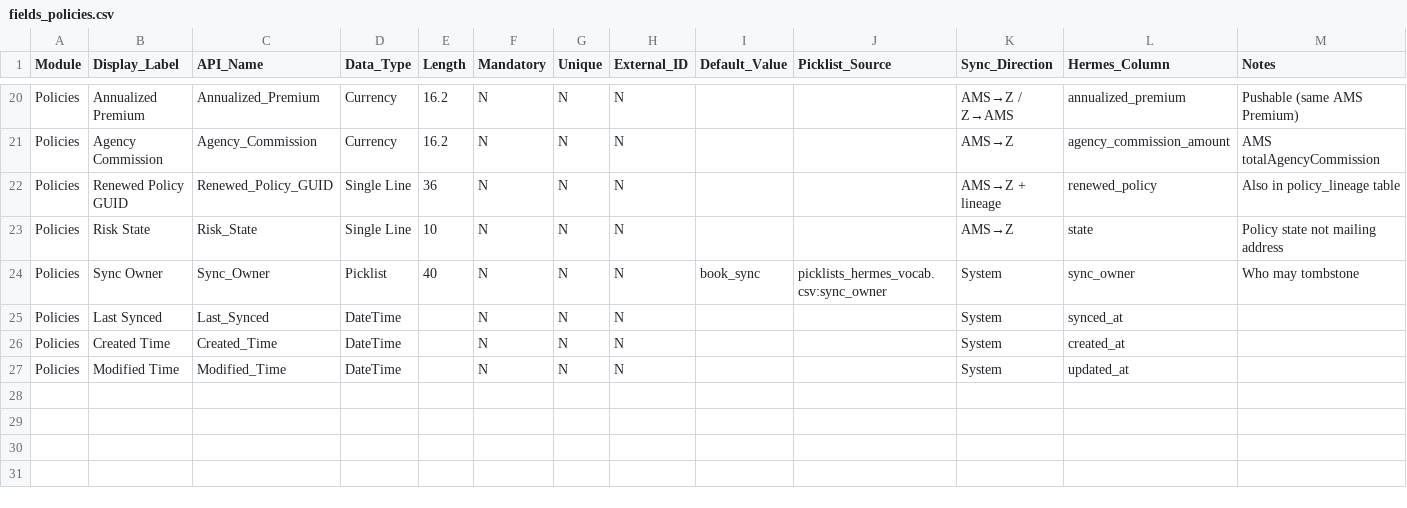
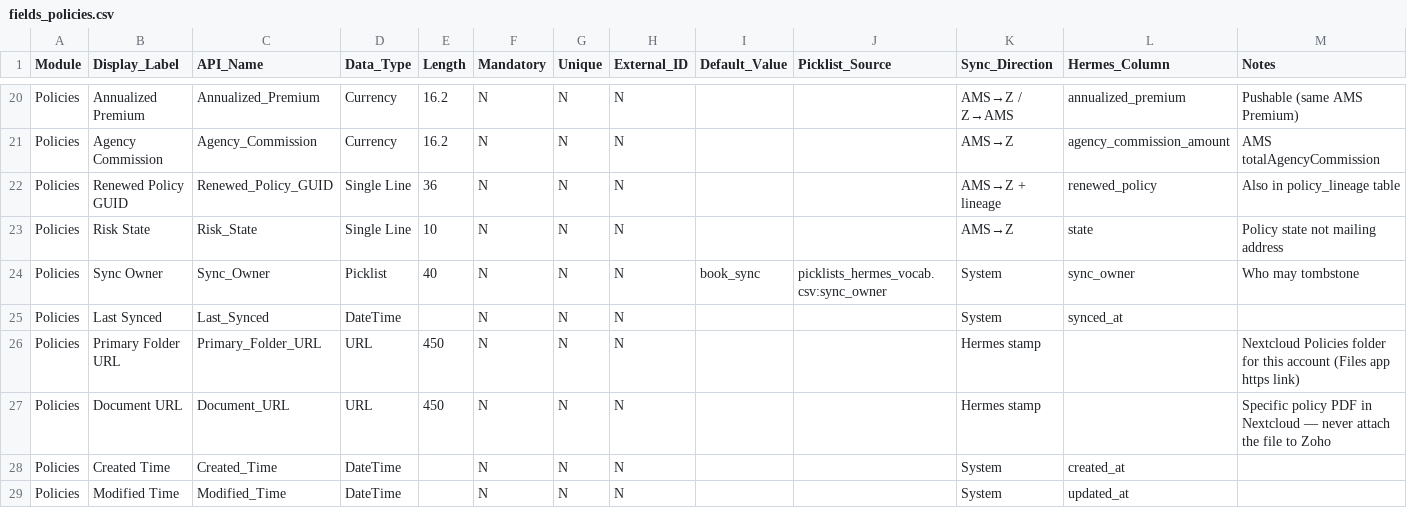
Before and after one commit to googrlc/rsg-hermes, a CSV file: docs/zoho/fields_policies.csv, drawn as a sheet; only a part is shown, gaps mark what is left out; rows hold the shown columns only; the diff names each change by its address in the sheet, - before the commit and + after, or states it on an @@ line.

```diff
--- a/docs/zoho/fields_policies.csv
+++ b/docs/zoho/fields_policies.csv
+row 26: Policies | Primary Folder URL | Primary_Folder_URL | URL | 450 | N | N | N |  |  | Hermes stamp |  | Nextcloud Policies folder for this account (Files app https link)
+row 27: Policies | Document URL | Document_URL | URL | 450 | N | N | N |  |  | Hermes stamp |  | Specific policy PDF in Nextcloud — never attach the file to Zoho
```
Also changed, not shown: docs/zoho/fields_accounts.csv, docs/zoho/fields_deals.csv, 19 other files.
